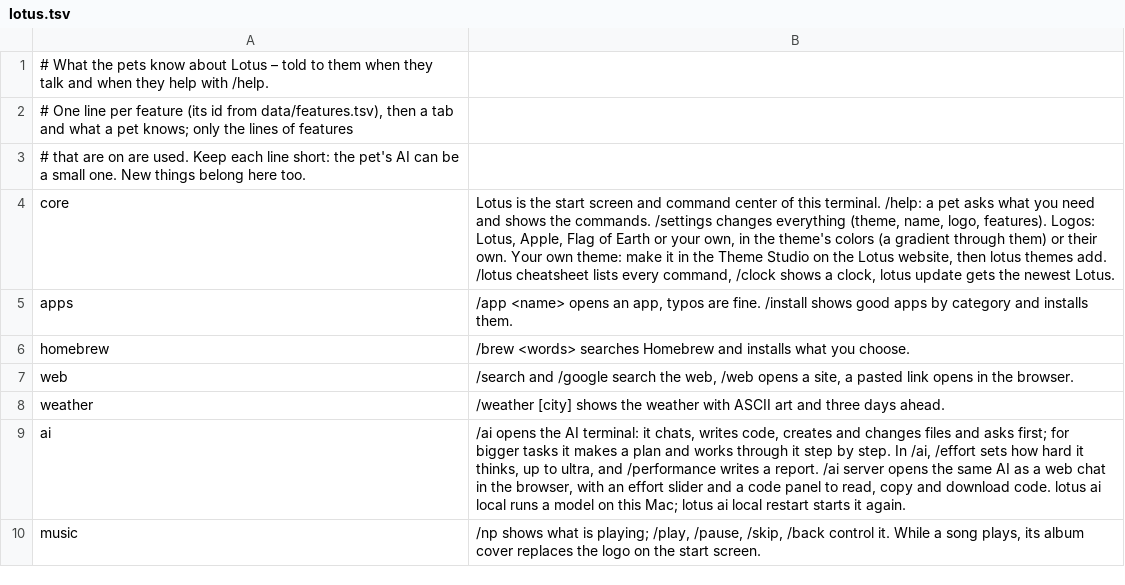
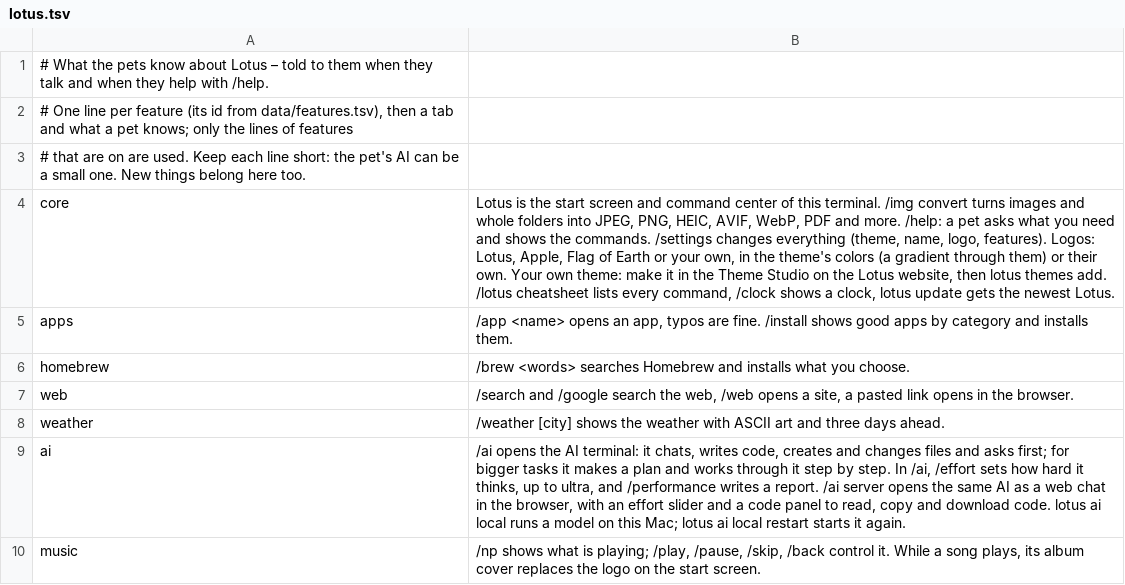
Before and after one commit to Fanxy13/homebrew-lotus, a TSV file: data/pets/lotus.tsv, drawn as a sheet; only a part is shown.

Commit message:
Lotus 2.22.0: image converter – /img convert turns images and folders into JPEG, PNG, HEIC, AVIF, WebP and more while the lotus blooms; arrow keys in /zetamac

```diff
--- a/data/pets/lotus.tsv
+++ b/data/pets/lotus.tsv
@@ -3,3 +3,3 @@
 # that are on are used. Keep each line short: the pet's AI can be a small one. New things belong here too.
-core	Lotus is the start screen and command center of this terminal. /help: a pet asks what you need and shows the commands. /settings changes everything (theme, name, logo, features). Logos: Lotus, Apple, Flag of Earth or your own, in the theme's colors (a gradient through them) or their own. Your own theme: make it in the Theme Studio on the Lotus website, then lotus themes add. /lotus cheatsheet lists every command, /clock shows a clock, lotus update gets the newest Lotus.
+core	Lotus is the start screen and command center of this terminal. /img convert turns images and whole folders into JPEG, PNG, HEIC, AVIF, WebP, PDF and more. /help: a pet asks what you need and shows the commands. /settings changes everything (theme, name, logo, features). Logos: Lotus, Apple, Flag of Earth or your own, in the theme's colors (a gradient through them) or their own. Your own theme: make it in the Theme Studio on the Lotus website, then lotus themes add. /lotus cheatsheet lists every command, /clock shows a clock, lotus update gets the newest Lotus.
 apps	/app <name> opens an app, typos are fine. /install shows good apps by category and installs them.
```
Also changed, not shown: data/commands.tsv, data/features.tsv, 27 other files.
